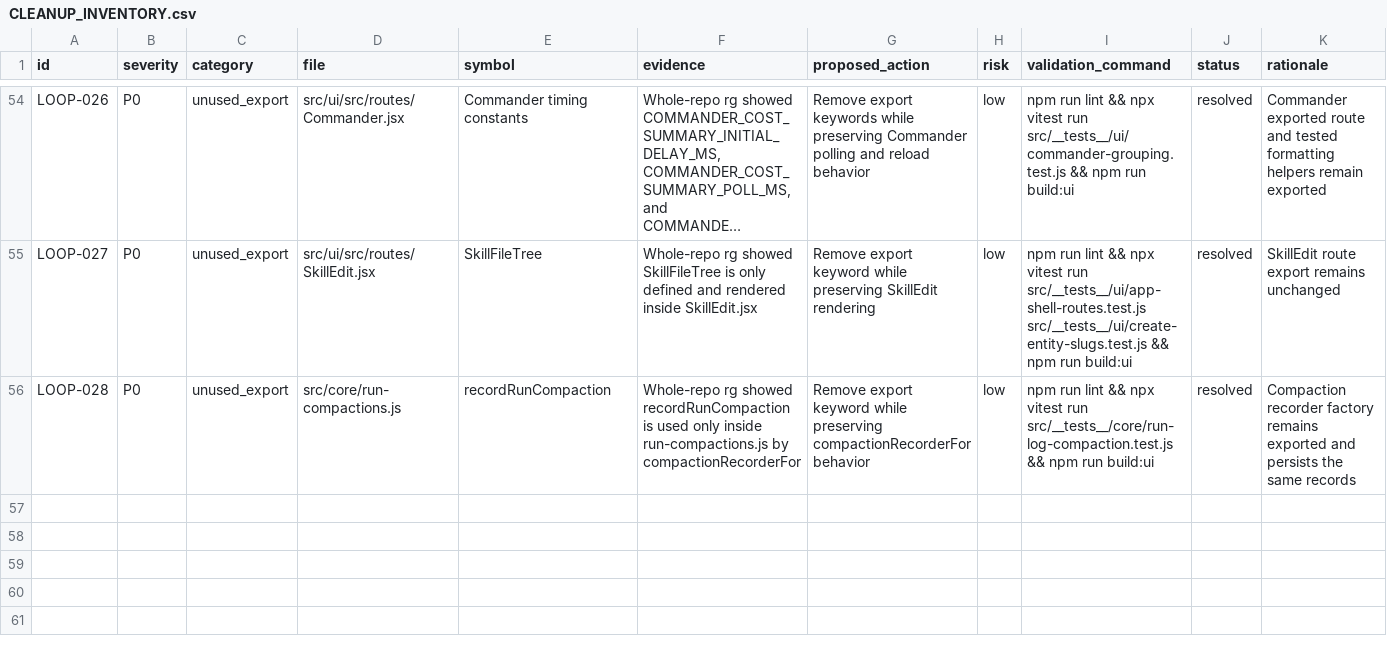
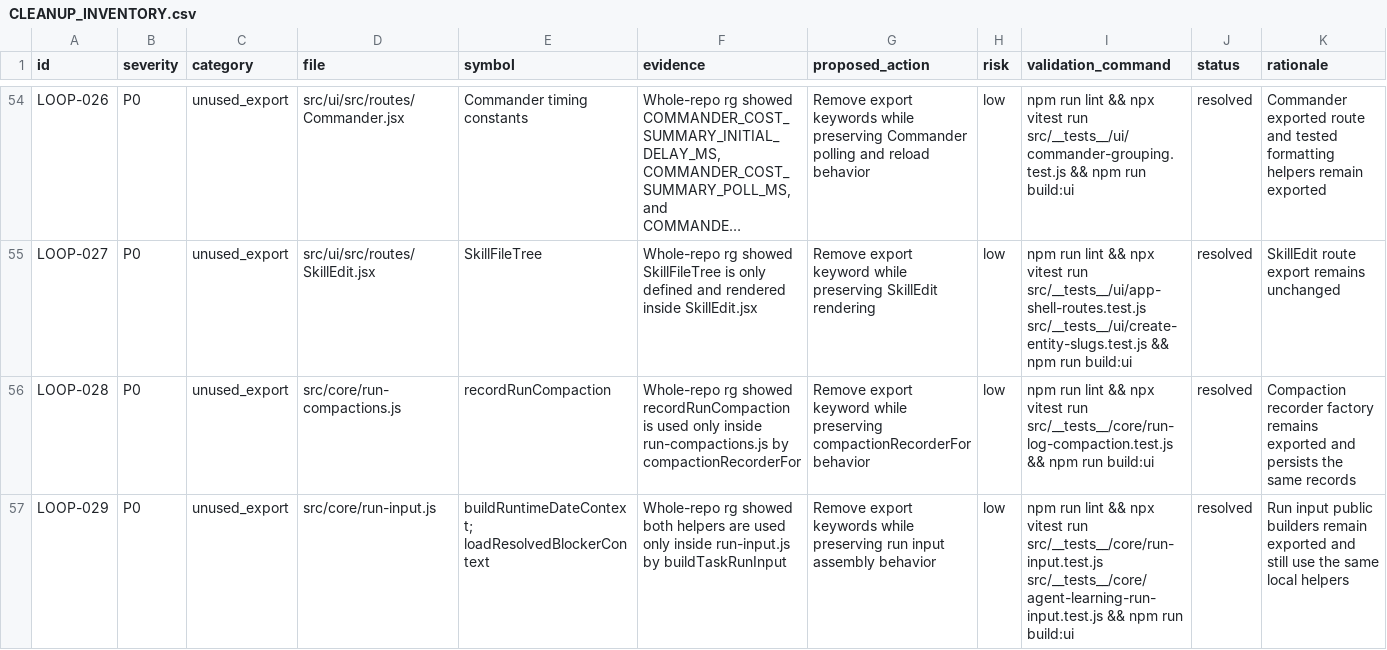
Before and after one commit to robertsreberski/worklab, a CSV file: .cleanup/CLEANUP_INVENTORY.csv, drawn as a sheet; only a part is shown, gaps mark what is left out; long unchanged cells end in …; the diff names each change by its address in the sheet, - before the commit and + after, or states it on an @@ line.

Commit message:
Internalize run input helper exports

```diff
--- a/.cleanup/CLEANUP_INVENTORY.csv
+++ b/.cleanup/CLEANUP_INVENTORY.csv
+row 57: LOOP-029 | P0 | unused_export | src/core/run-input.js | buildRuntimeDateContext; loadResolvedBlockerContext | Whole-repo rg showed both helpers are used only inside run-input.js by buildTaskRunInput | Remove export keywords while preserving run input assembly behavior | low | npm run lint && npx vitest run src/__tests__/core/run-input.test.js src/__tests__/core/agent-learning-run-input.test.js && npm run build:ui | resolved | Run input public builders remain exported and still use the same local helpers
```
Also changed, not shown: 1 other file.
